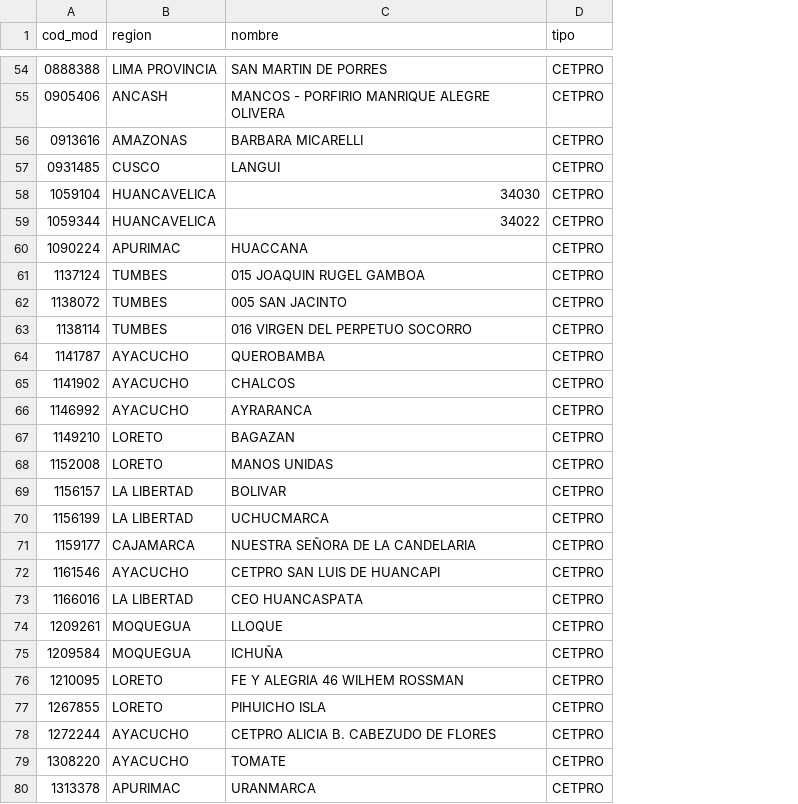
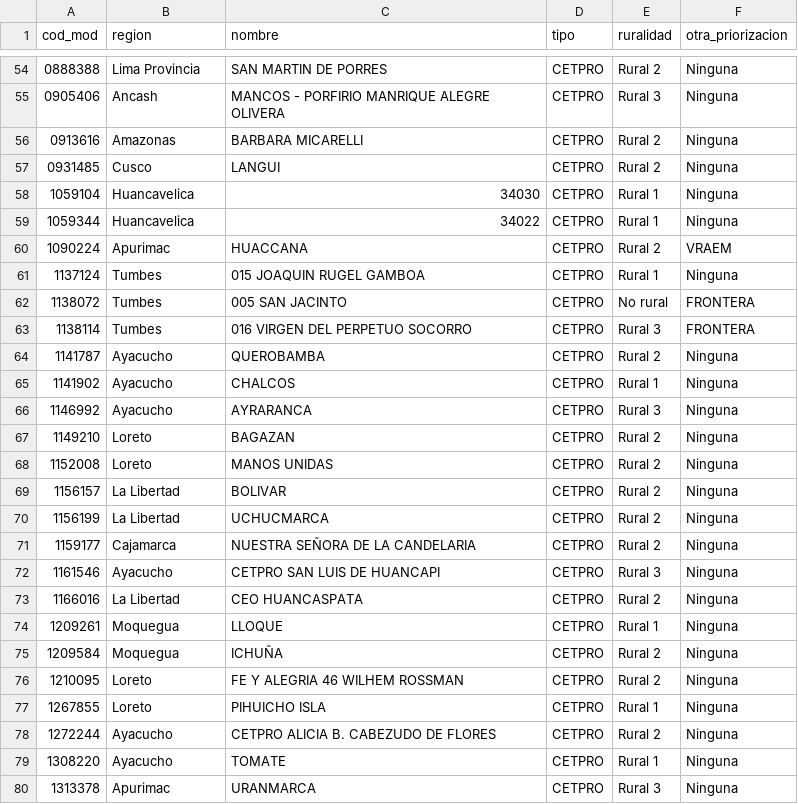
Before and after one commit to calderonsamuel/Ginstitucional, a CSV file: muestra.csv, drawn as a sheet; only a part is shown, gaps mark what is left out; the diff covers the shown part only; the diff names each change by its address in the sheet, - before the commit and + after, or states it on an @@ line.

```diff
--- a/muestra.csv
+++ b/muestra.csv
+column E (ruralidad), rows 54-80: Rural 2 | Rural 3 | Rural 2 | Rural 2 | Rural 1 | Rural 1 | Rural 2 | Rural 1 | No rural | Rural 3 | Rural 2 | Rural 1 | Rural 3 | Rural 2 | Rural 2 | Rural 2 | Rural 2 | Rural 2 | Rural 3 | Rural 2 | Rural 1 | Rural 2 | Rural 2 | Rural 1 | Rural 2 | Rural 1 | Rural 3
+column F (otra_priorizacion), rows 54-80: Ninguna | Ninguna | Ninguna | Ninguna | Ninguna | Ninguna | VRAEM | Ninguna | FRONTERA | FRONTERA | Ninguna | Ninguna | Ninguna | Ninguna | Ninguna | Ninguna | Ninguna | Ninguna | Ninguna | Ninguna | Ninguna | Ninguna | Ninguna | Ninguna | Ninguna | Ninguna | Ninguna
-B54 (region): LIMA PROVINCIA
+B54 (region): Lima Provincia
-B55 (region): ANCASH
+B55 (region): Ancash
-B56 (region): AMAZONAS
+B56 (region): Amazonas
-B57 (region): CUSCO
+B57 (region): Cusco
-B58:B59 (region): HUANCAVELICA
+B58:B59 (region): Huancavelica
-B60 (region): APURIMAC
+B60 (region): Apurimac
-B61:B63 (region): TUMBES
+B61:B63 (region): Tumbes
-B64:B66 (region): AYACUCHO
+B64:B66 (region): Ayacucho
-B67:B68 (region): LORETO
+B67:B68 (region): Loreto
-B69:B70 (region): LA LIBERTAD
+B69:B70 (region): La Libertad
-B71 (region): CAJAMARCA
+B71 (region): Cajamarca
-B72 (region): AYACUCHO
+B72 (region): Ayacucho
-B73 (region): LA LIBERTAD
+B73 (region): La Libertad
-B74:B75 (region): MOQUEGUA
+B74:B75 (region): Moquegua
-B76:B77 (region): LORETO
+B76:B77 (region): Loreto
-B78:B79 (region): AYACUCHO
+B78:B79 (region): Ayacucho
-B80 (region): APURIMAC
+B80 (region): Apurimac
```
Also changed, not shown: 48 edited cells elsewhere in this file, GP.csv, preguntas.csv, 4 other files.
